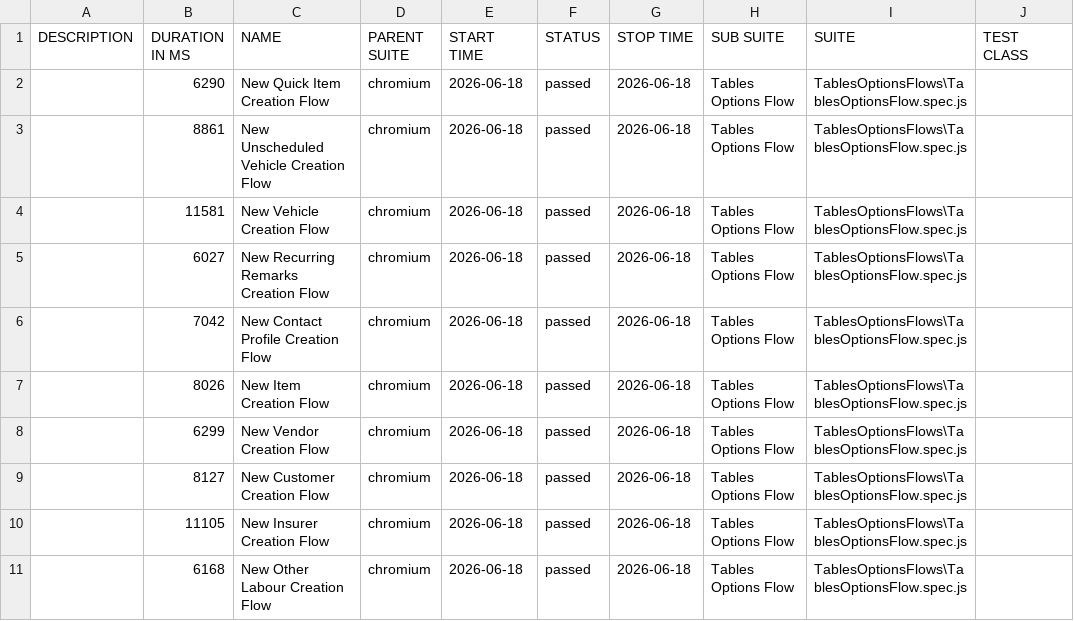
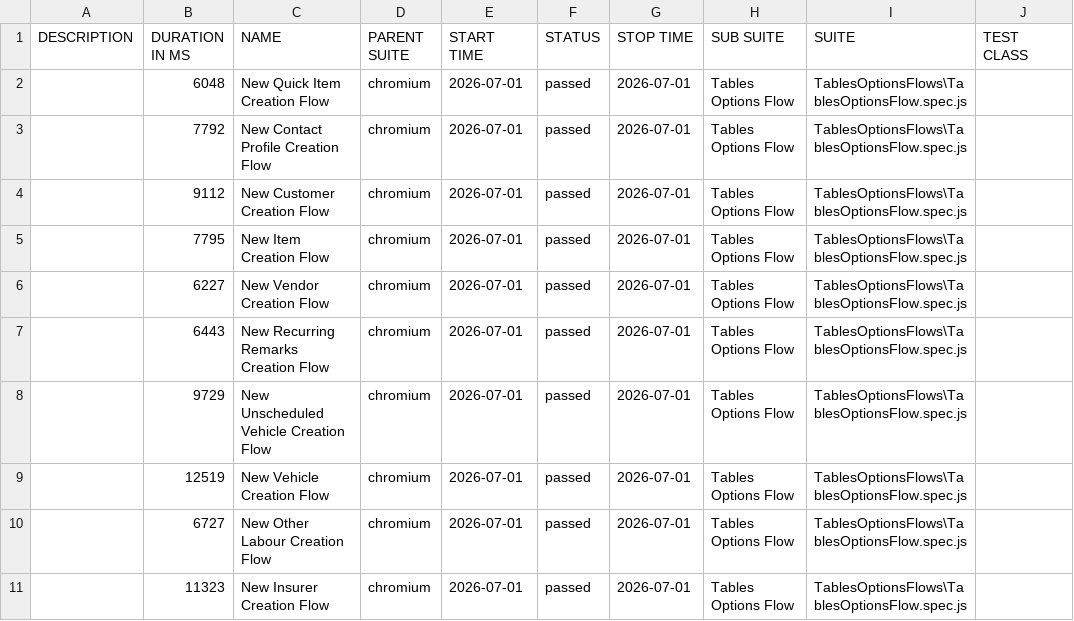
Before and after one commit to jayanthpavanagundla/FlexiQuoteAllureReoprts, a CSV file: public/AllureReport-Tables/data/suites.csv, drawn as a sheet; only a part is shown; the diff names each change by its address in the sheet, - before the commit and + after, or states it on an @@ line.

```diff
--- a/public/AllureReport-Tables/data/suites.csv
+++ b/public/AllureReport-Tables/data/suites.csv
-B2 (DURATION IN MS): 6290
+B2 (DURATION IN MS): 6048
-E2:E11 (START TIME): 2026-06-18
+E2:E11 (START TIME): 2026-07-01
-G2:G11 (STOP TIME): 2026-06-18
+G2:G11 (STOP TIME): 2026-07-01
-B3 (DURATION IN MS): 8861
+B3 (DURATION IN MS): 7792
-C3 (NAME): New Unscheduled Vehicle Creation Flow
+C3 (NAME): New Contact Profile Creation Flow
-B4 (DURATION IN MS): 11581
+B4 (DURATION IN MS): 9112
-C4 (NAME): New Vehicle Creation Flow
+C4 (NAME): New Customer Creation Flow
-B5 (DURATION IN MS): 6027
+B5 (DURATION IN MS): 7795
-C5 (NAME): New Recurring Remarks Creation Flow
+C5 (NAME): New Item Creation Flow
-B6 (DURATION IN MS): 7042
+B6 (DURATION IN MS): 6227
-C6 (NAME): New Contact Profile Creation Flow
+C6 (NAME): New Vendor Creation Flow
-B7 (DURATION IN MS): 8026
+B7 (DURATION IN MS): 6443
-C7 (NAME): New Item Creation Flow
+C7 (NAME): New Recurring Remarks Creation Flow
-B8 (DURATION IN MS): 6299
+B8 (DURATION IN MS): 9729
-C8 (NAME): New Vendor Creation Flow
+C8 (NAME): New Unscheduled Vehicle Creation Flow
-B9 (DURATION IN MS): 8127
+B9 (DURATION IN MS): 12519
-C9 (NAME): New Customer Creation Flow
+C9 (NAME): New Vehicle Creation Flow
-B10 (DURATION IN MS): 11105
+B10 (DURATION IN MS): 6727
-C10 (NAME): New Insurer Creation Flow
+C10 (NAME): New Other Labour Creation Flow
-B11 (DURATION IN MS): 6168
+B11 (DURATION IN MS): 11323
-C11 (NAME): New Other Labour Creation Flow
+C11 (NAME): New Insurer Creation Flow
```
Also changed, not shown: public/AllureReport-Tables/data/behaviors.csv, 34 other files.
